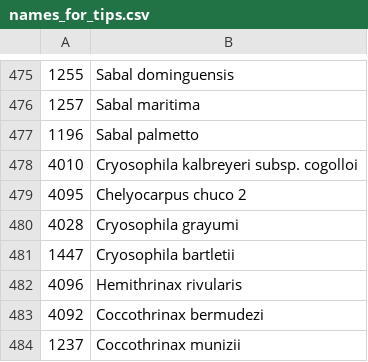
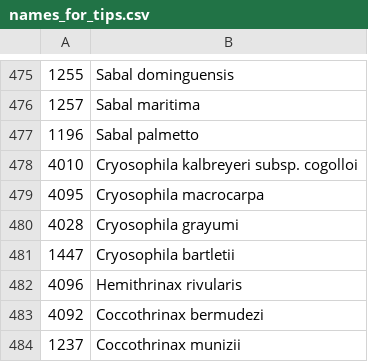
Before and after one commit to pebgroup/coryphoideae_species_tree, a CSV file: names_for_tips.csv, drawn as a sheet; only a part is shown, gaps mark what is left out.

Commit message:
Fixed naming error.

```diff
--- a/names_for_tips.csv
+++ b/names_for_tips.csv
@@ -478,3 +478,3 @@
 4010,Cryosophila kalbreyeri subsp. cogolloi
-4095,Chelyocarpus chuco 2
+4095,Cryosophila macrocarpa
 4028,Cryosophila grayumi
```
